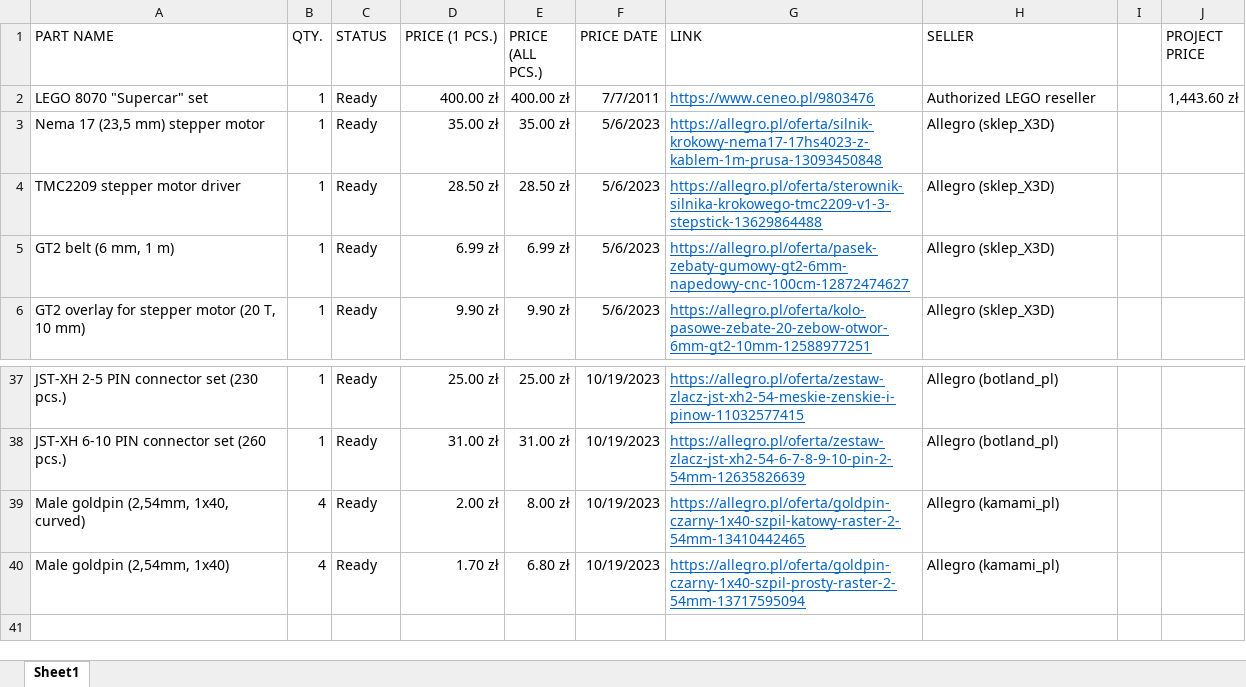
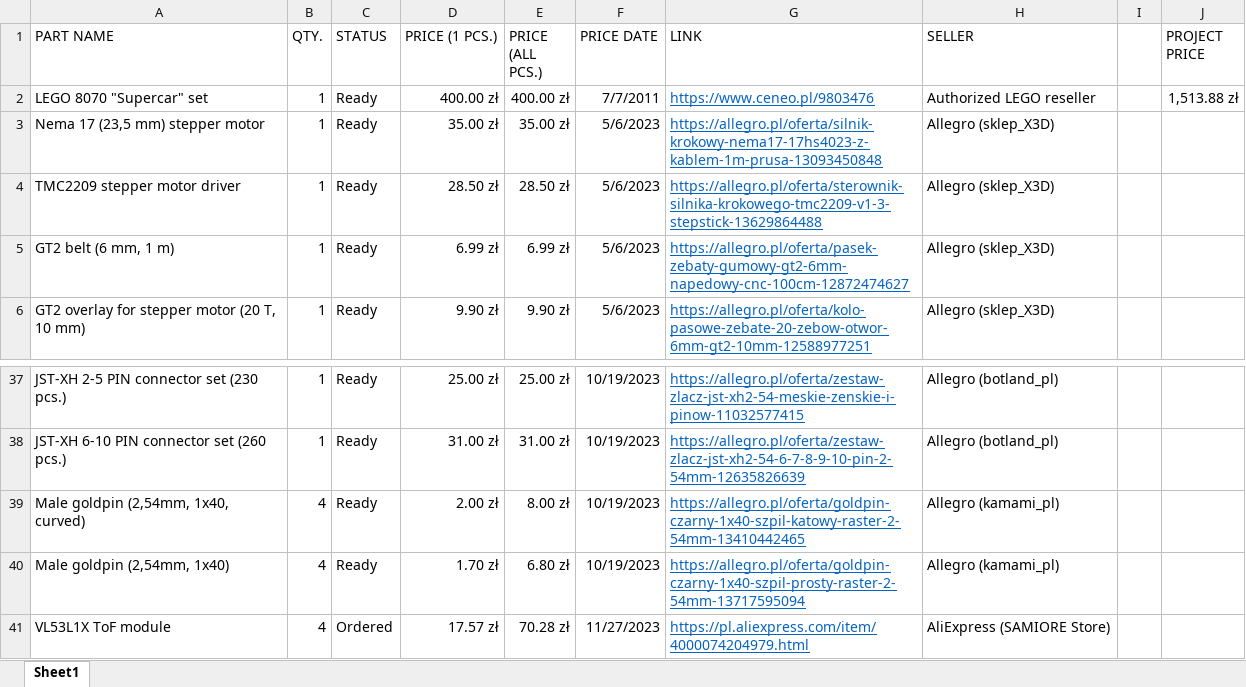
Before and after one commit to sesame0707/S-car-lett-A1, an Excel workbook: List of parts.xlsx, sheet Sheet1, drawn as a sheet; only a part is shown, gaps mark what is left out; values as stored, in another font and other column widths than the file's, no borders; table styles not drawn; the diff names each change by its address in the sheet, - before the commit and + after, or states it on an @@ line.

Commit message:
List of parts updated

```diff
--- a/List of parts.xlsx (sheet Sheet1)
+++ b/List of parts.xlsx (sheet Sheet1)
-J2 (PROJECT PRICE): 1,443.60 zł
+J2 (PROJECT PRICE): 1,513.88 zł
+row 41: VL53L1X ToF module | 4 | Ordered | 17.57 zł | 70.28 zł | 11/27/2023 | https://pl.aliexpress.com/item/4000074204979.html | AliExpress (SAMIORE Store)
```
